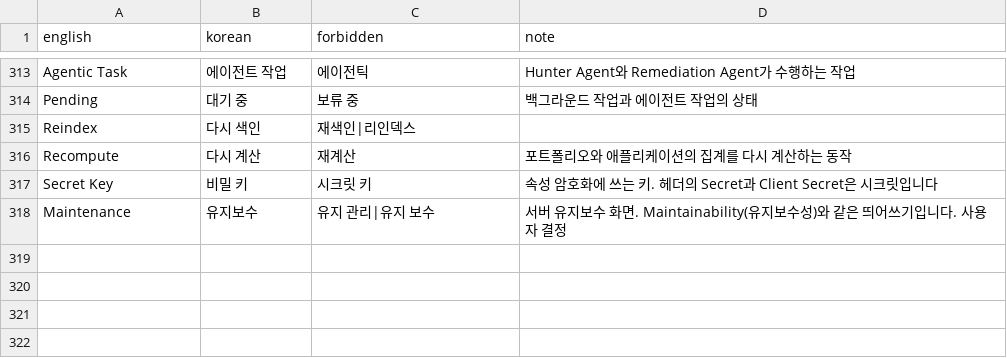
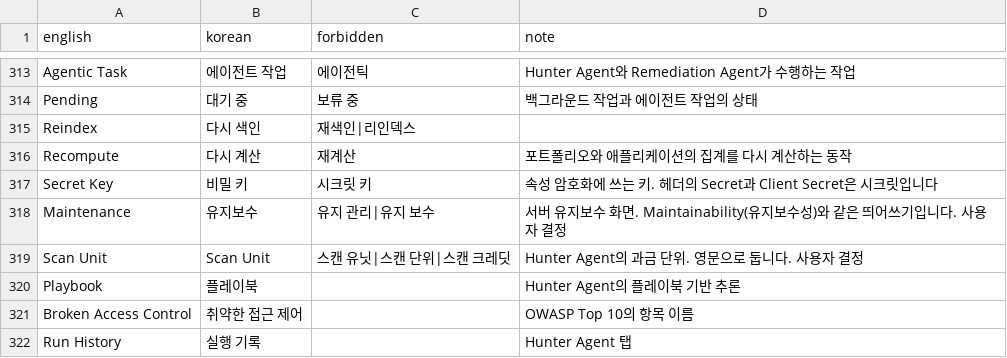
Before and after one commit to say2alice/sonar-l10n-korean-plugin, a TSV file: translation/glossary.tsv, drawn as a sheet; only a part is shown, gaps mark what is left out.

Commit message:
feat(translation): 아키텍처와 에이전트 첫 묶음 번역

```diff
--- a/translation/glossary.tsv
+++ b/translation/glossary.tsv
@@ -318 +318,5 @@ Secret Key	비밀 키	시크릿 키	속성 암호화에 쓰는 키. 헤더의 Se
 Maintenance	유지보수	유지 관리|유지 보수	서버 유지보수 화면. Maintainability(유지보수성)와 같은 띄어쓰기입니다. 사용자 결정
+Scan Unit	Scan Unit	스캔 유닛|스캔 단위|스캔 크레딧	Hunter Agent의 과금 단위. 영문으로 둡니다. 사용자 결정
+Playbook	플레이북		Hunter Agent의 플레이북 기반 추론
+Broken Access Control	취약한 접근 제어		OWASP Top 10의 항목 이름
+Run History	실행 기록		Hunter Agent 탭
```
Also changed, not shown: 1 other file.
